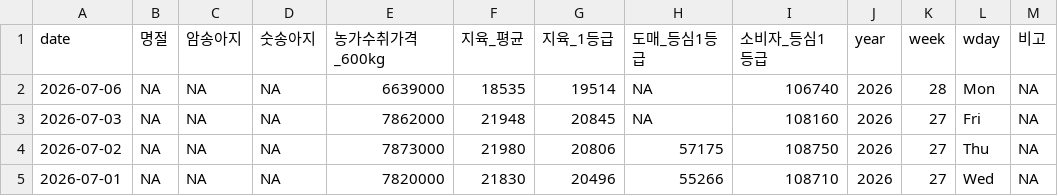
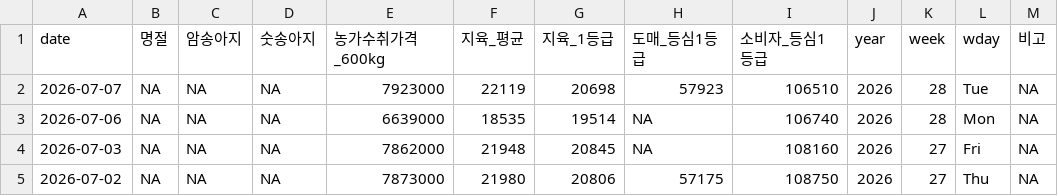
Before and after one commit to YoungjunNa/ekape-parsing, a CSV file: data_hanwoo_stock/hanwoo-stock.csv, drawn as a sheet; only a part is shown; the shorter side is filled out with more unchanged rows; the diff names each change by its address in the sheet, - before the commit and + after, or states it on an @@ line.

```diff
--- a/data_hanwoo_stock/hanwoo-stock.csv
+++ b/data_hanwoo_stock/hanwoo-stock.csv
+row 2: 2026-07-07 | NA | NA | NA | 7923000 | 22119 | 20698 | 57923 | 106510 | 2026 | 28 | Tue | NA
```
Also changed, not shown: data_hanwoo_stock/hanwoo-forecast.csv, 2 other files.
